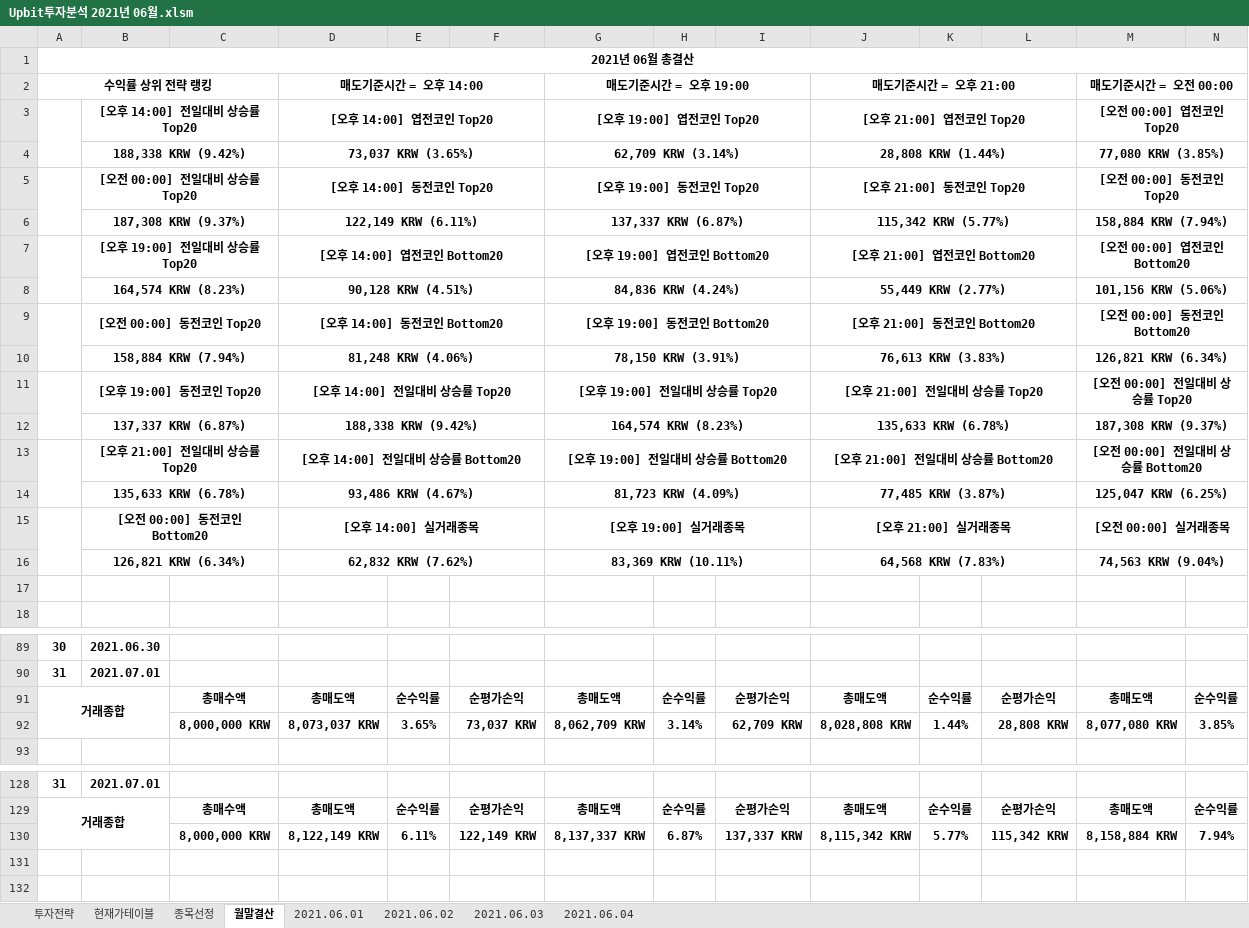
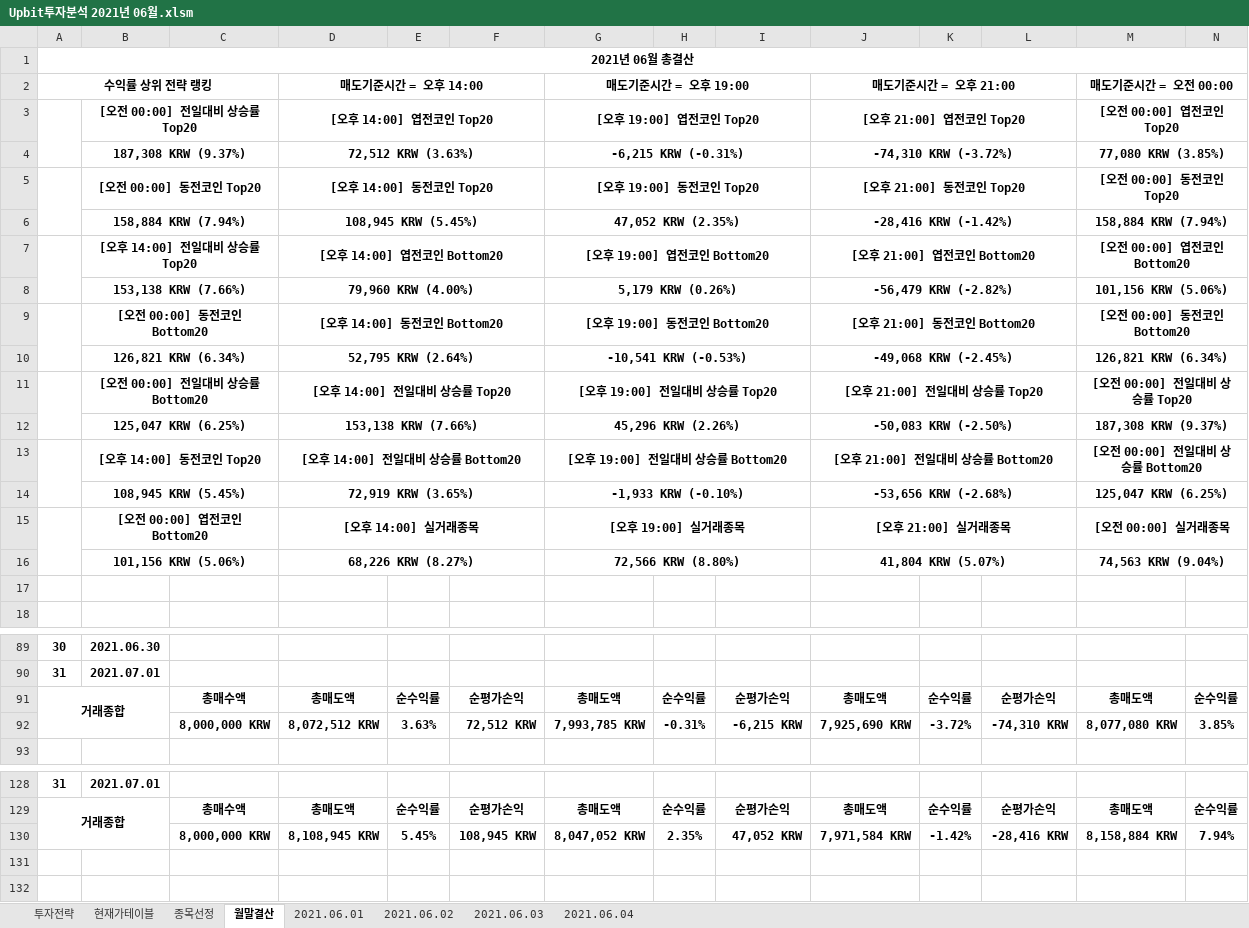
Before and after one commit to JoSihun/Upbit, an Excel workbook: Upbit투자분석 2021년 06월.xlsm, sheet 월말결산, drawn as a sheet; only a part is shown, gaps mark what is left out; values as stored, in another font and other column widths than the file's, no borders; charts and pictures and conditional formats not drawn; removed rows and columns are numbered as before the commit, all else as after; rows hold the shown columns only; the diff covers the shown part only; the diff names each change by its address in the sheet, - before the commit and + after, or states it on an @@ line.

```diff
--- a/Upbit투자분석 2021년 06월.xlsm (sheet 월말결산)
+++ b/Upbit투자분석 2021년 06월.xlsm (sheet 월말결산)
-B3: [오후 14:00] 전일대비 상승률 Top20
+B3: [오전 00:00] 전일대비 상승률 Top20
-B4: 188,338 KRW (9.42%)
+B4: 187,308 KRW (9.37%)
-D4: 73,037 KRW (3.65%)
+D4: 72,512 KRW (3.63%)
-G4: 62,709 KRW (3.14%)
+G4: -6,215 KRW (-0.31%)
-J4: 28,808 KRW (1.44%)
+J4: -74,310 KRW (-3.72%)
-B5: [오전 00:00] 전일대비 상승률 Top20
+B5: [오전 00:00] 동전코인 Top20
-row 6:  | 187,308 KRW (9.37%) |  | 122,149 KRW (6.11%) |  |  | 137,337 KRW (6.87%) |  |  | 115,342 KRW (5.77%) |  |  | 158,884 KRW (7.94%)
+row 6:  | 158,884 KRW (7.94%) |  | 108,945 KRW (5.45%) |  |  | 47,052 KRW (2.35%) |  |  | -28,416 KRW (-1.42%) |  |  | 158,884 KRW (7.94%)
-B7: [오후 19:00] 전일대비 상승률 Top20
+B7: [오후 14:00] 전일대비 상승률 Top20
-B8: 164,574 KRW (8.23%)
+B8: 153,138 KRW (7.66%)
-D8: 90,128 KRW (4.51%)
+D8: 79,960 KRW (4.00%)
-G8: 84,836 KRW (4.24%)
+G8: 5,179 KRW (0.26%)
-J8: 55,449 KRW (2.77%)
+J8: -56,479 KRW (-2.82%)
-B9: [오전 00:00] 동전코인 Top20
+B9: [오전 00:00] 동전코인 Bottom20
-row 10:  | 158,884 KRW (7.94%) |  | 81,248 KRW (4.06%) |  |  | 78,150 KRW (3.91%) |  |  | 76,613 KRW (3.83%) |  |  | 126,821 KRW (6.34%)
+row 10:  | 126,821 KRW (6.34%) |  | 52,795 KRW (2.64%) |  |  | -10,541 KRW (-0.53%) |  |  | -49,068 KRW (-2.45%) |  |  | 126,821 KRW (6.34%)
-B11: [오후 19:00] 동전코인 Top20
+B11: [오전 00:00] 전일대비 상승률 Bottom20
-row 12:  | 137,337 KRW (6.87%) |  | 188,338 KRW (9.42%) |  |  | 164,574 KRW (8.23%) |  |  | 135,633 KRW (6.78%) |  |  | 187,308 KRW (9.37%)
+row 12:  | 125,047 KRW (6.25%) |  | 153,138 KRW (7.66%) |  |  | 45,296 KRW (2.26%) |  |  | -50,083 KRW (-2.50%) |  |  | 187,308 KRW (9.37%)
-B13: [오후 21:00] 전일대비 상승률 Top20
+B13: [오후 14:00] 동전코인 Top20
-row 14:  | 135,633 KRW (6.78%) |  | 93,486 KRW (4.67%) |  |  | 81,723 KRW (4.09%) |  |  | 77,485 KRW (3.87%) |  |  | 125,047 KRW (6.25%)
+row 14:  | 108,945 KRW (5.45%) |  | 72,919 KRW (3.65%) |  |  | -1,933 KRW (-0.10%) |  |  | -53,656 KRW (-2.68%) |  |  | 125,047 KRW (6.25%)
-B15: [오전 00:00] 동전코인 Bottom20
+B15: [오전 00:00] 엽전코인 Bottom20
-B16: 126,821 KRW (6.34%)
+B16: 101,156 KRW (5.06%)
-D16: 62,832 KRW (7.62%)
+D16: 68,226 KRW (8.27%)
-G16: 83,369 KRW (10.11%)
+G16: 72,566 KRW (8.80%)
-J16: 64,568 KRW (7.83%)
+J16: 41,804 KRW (5.07%)
-row 92:  |  | 8,000,000 KRW | 8,073,037 KRW | 3.65% | 73,037 KRW | 8,062,709 KRW | 3.14% | 62,709 KRW | 8,028,808 KRW | 1.44% | 28,808 KRW | 8,077,080 KRW | 3.85%
+row 92:  |  | 8,000,000 KRW | 8,072,512 KRW | 3.63% | 72,512 KRW | 7,993,785 KRW | -0.31% | -6,215 KRW | 7,925,690 KRW | -3.72% | -74,310 KRW | 8,077,080 KRW | 3.85%
-row 130:  |  | 8,000,000 KRW | 8,122,149 KRW | 6.11% | 122,149 KRW | 8,137,337 KRW | 6.87% | 137,337 KRW | 8,115,342 KRW | 5.77% | 115,342 KRW | 8,158,884 KRW | 7.94%
+row 130:  |  | 8,000,000 KRW | 8,108,945 KRW | 5.45% | 108,945 KRW | 8,047,052 KRW | 2.35% | 47,052 KRW | 7,971,584 KRW | -1.42% | -28,416 KRW | 8,158,884 KRW | 7.94%
```
Also changed, not shown: 4 added rows, 4 removed rows and 72 edited cells elsewhere in this sheet, sheet 현재가테이블, sheet 종목선정, sheet 2021.06.04, sheet 투자전략, sheet 2021.06.01, sheet 2021.06.02, 1 more sheet, charts or pictures.
